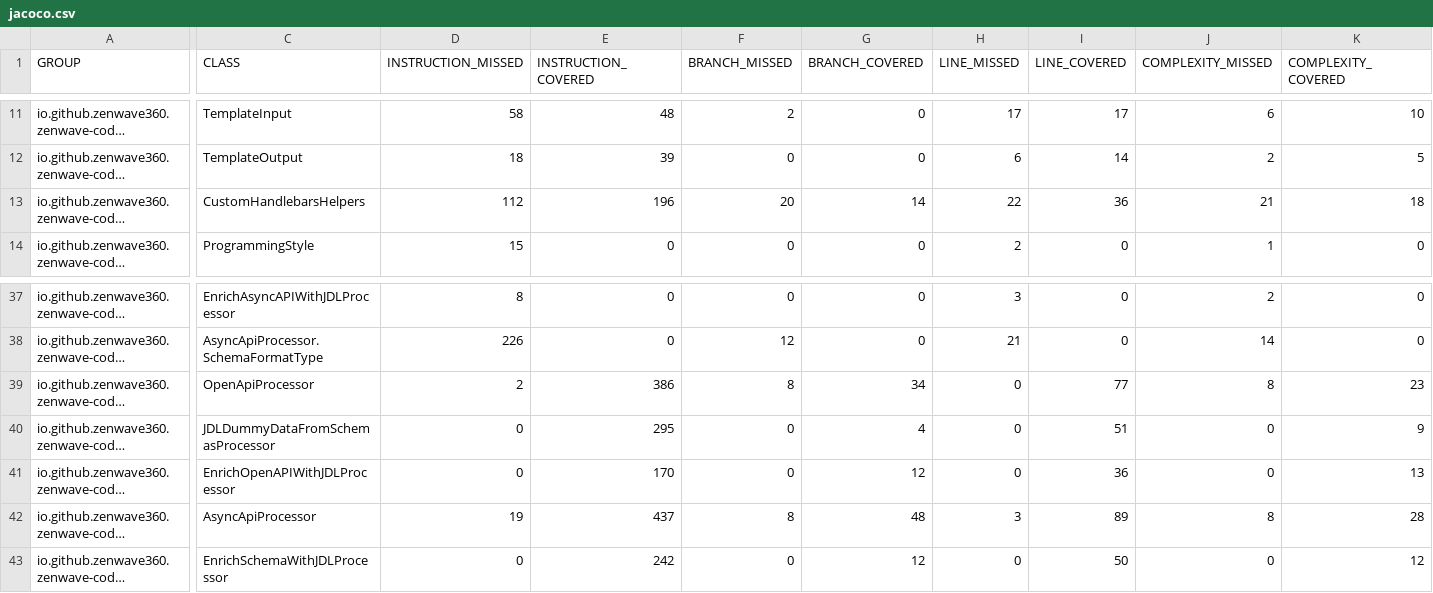
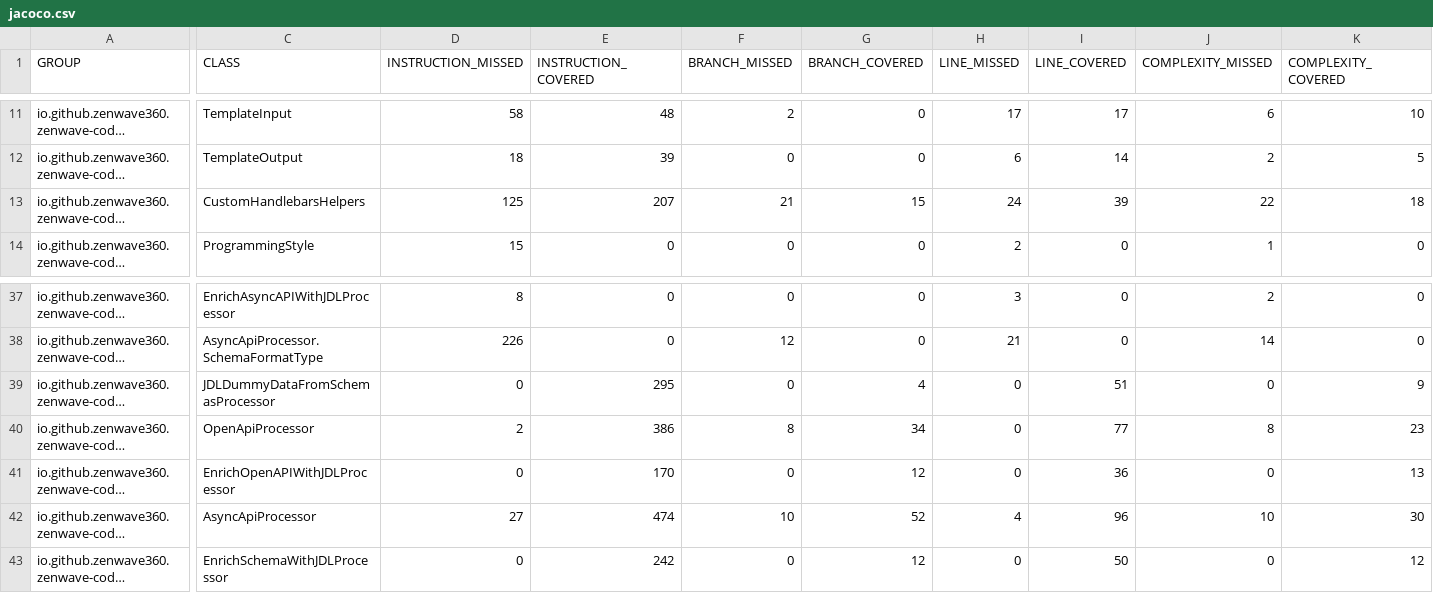
Before and after one commit to ZenWave360/zenwave-sdk, a CSV file: jacoco/zenwave-code-generator-cli/target/site/jacoco/jacoco.csv, drawn as a sheet; only a part is shown, gaps mark what is left out; long unchanged cells end in …; the diff covers the shown part only; the diff names each change by its address in the sheet, - before the commit and + after, or states it on an @@ line.

```diff
--- a/jacoco/zenwave-code-generator-cli/target/site/jacoco/jacoco.csv
+++ b/jacoco/zenwave-code-generator-cli/target/site/jacoco/jacoco.csv
-D13 (INSTRUCTION_MISSED): 112
+D13 (INSTRUCTION_MISSED): 125
-E13 (INSTRUCTION_COVERED): 196
+E13 (INSTRUCTION_COVERED): 207
-F13 (BRANCH_MISSED): 20
+F13 (BRANCH_MISSED): 21
-G13 (BRANCH_COVERED): 14
+G13 (BRANCH_COVERED): 15
-H13 (LINE_MISSED): 22
+H13 (LINE_MISSED): 24
-I13 (LINE_COVERED): 36
+I13 (LINE_COVERED): 39
-J13 (COMPLEXITY_MISSED): 21
+J13 (COMPLEXITY_MISSED): 22
@@ row 40 moved to row 39: io.github.zenwave360.zenwave-code-genera… @@
-D42 (INSTRUCTION_MISSED): 19
+D42 (INSTRUCTION_MISSED): 27
-E42 (INSTRUCTION_COVERED): 437
+E42 (INSTRUCTION_COVERED): 474
-F42 (BRANCH_MISSED): 8
+F42 (BRANCH_MISSED): 10
-G42 (BRANCH_COVERED): 48
+G42 (BRANCH_COVERED): 52
-H42 (LINE_MISSED): 3
+H42 (LINE_MISSED): 4
-I42 (LINE_COVERED): 89
+I42 (LINE_COVERED): 96
-J42 (COMPLEXITY_MISSED): 8
+J42 (COMPLEXITY_MISSED): 10
-K42 (COMPLEXITY_COVERED): 28
+K42 (COMPLEXITY_COVERED): 30
```
Also changed, not shown: 1 edited cell elsewhere in this file, jacoco-report.csv, jacoco/plugins/asyncapi-spring-cloud-streams3/target/site/jacoco/jacoco.csv, 24 other files.
